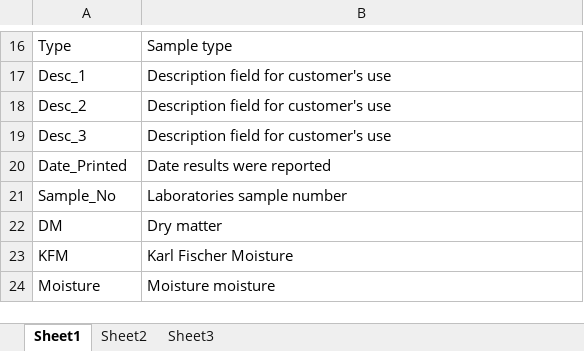
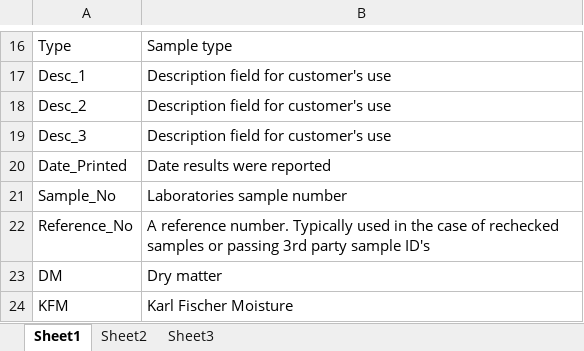
Before and after one commit to StandardizedXML/Standardized_XML, an Excel workbook: Standardized 2.9/v2.9_tags_descriptions.xlsx, sheet Sheet1, drawn as a sheet; only a part is shown, gaps mark what is left out; the shorter side is filled out with more unchanged rows; values as stored, in another font and other column widths than the file's, no borders; the diff names each change by its address in the sheet, - before the commit and + after, or states it on an @@ line.

Commit message:
added Reference_No
Reference_No can be used in the case of rechecks of previous samples, to refer to the previous sample number or to pass through a 3rd party ID for the sample

```diff
--- a/Standardized 2.9/v2.9_tags_descriptions.xlsx (sheet Sheet1)
+++ b/Standardized 2.9/v2.9_tags_descriptions.xlsx (sheet Sheet1)
+row 22: Reference_No | A reference number. Typically used in the case of rechecked samples or passing 3rd party sample ID's
```
Also changed, not shown: 1 other file.
